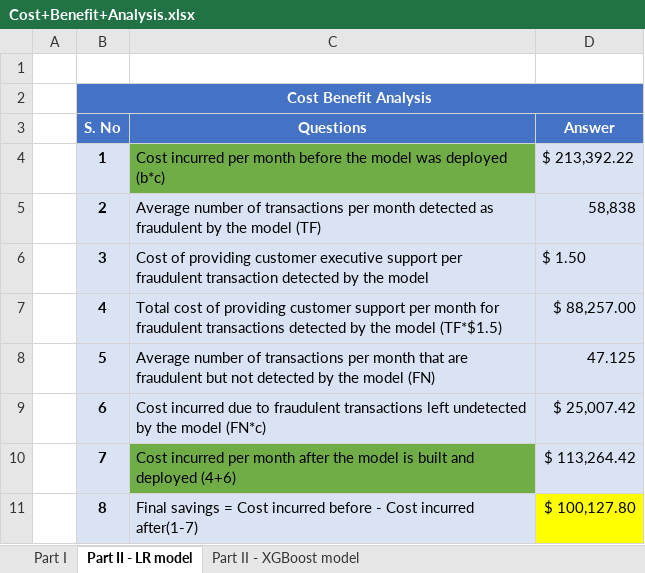
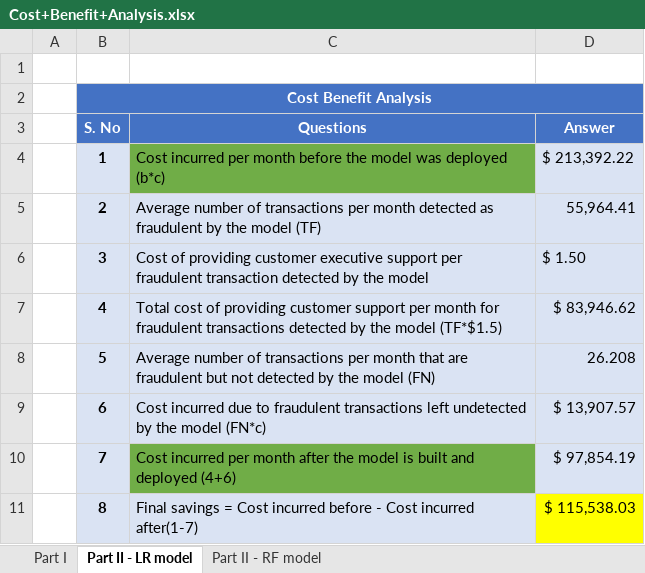
Before and after one commit to esvs2202/Credit-card-fraud-detection-system, an Excel workbook: Cost+Benefit+Analysis.xlsx, sheet Part II - LR model, drawn as a sheet; values as stored, in another font and other column widths than the file's, no borders; the diff names each change by its address in the sheet, - before the commit and + after, or states it on an @@ line.

```diff
--- a/Cost+Benefit+Analysis.xlsx (sheet Part II - LR model)
+++ b/Cost+Benefit+Analysis.xlsx (sheet Part II - LR model)
-sheet tab: Part II - XGBoost model
+sheet tab: Part II - RF model
-D5 (Answer): 58,838
+D5 (Answer): 55,964.41
-D7 (Answer): $ 88,257.00
+D7 (Answer): $ 83,946.62
-D8 (Answer): 47.125
+D8 (Answer): 26.208
-D9 (Answer): $ 25,007.42
+D9 (Answer): $ 13,907.57
-D10 (Answer): $ 113,264.42
+D10 (Answer): $ 97,854.19
-D11 (Answer): $ 100,127.80
+D11 (Answer): $ 115,538.03
```
Also changed, not shown: 5 other files.
